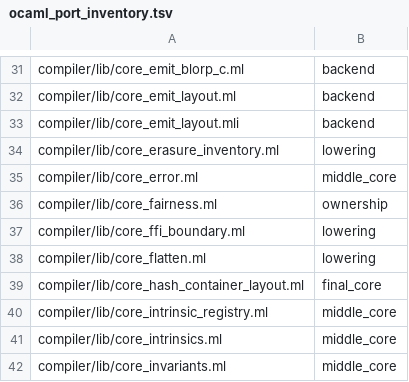
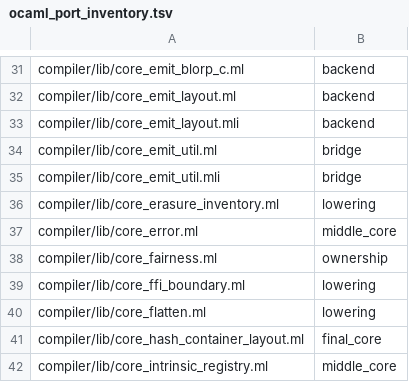
Before and after one commit to kablorp/blorp, a TSV file: compiler/blorp/ocaml_port_inventory.tsv, drawn as a sheet; only a part is shown, gaps mark what is left out; the shorter side is filled out with more unchanged rows; the diff names each change by its address in the sheet, - before the commit and + after, or states it on an @@ line.

Commit message:
inventory

```diff
--- a/compiler/blorp/ocaml_port_inventory.tsv
+++ b/compiler/blorp/ocaml_port_inventory.tsv
+row 34: compiler/lib/core_emit_util.ml | bridge
+row 35: compiler/lib/core_emit_util.mli | bridge
```
